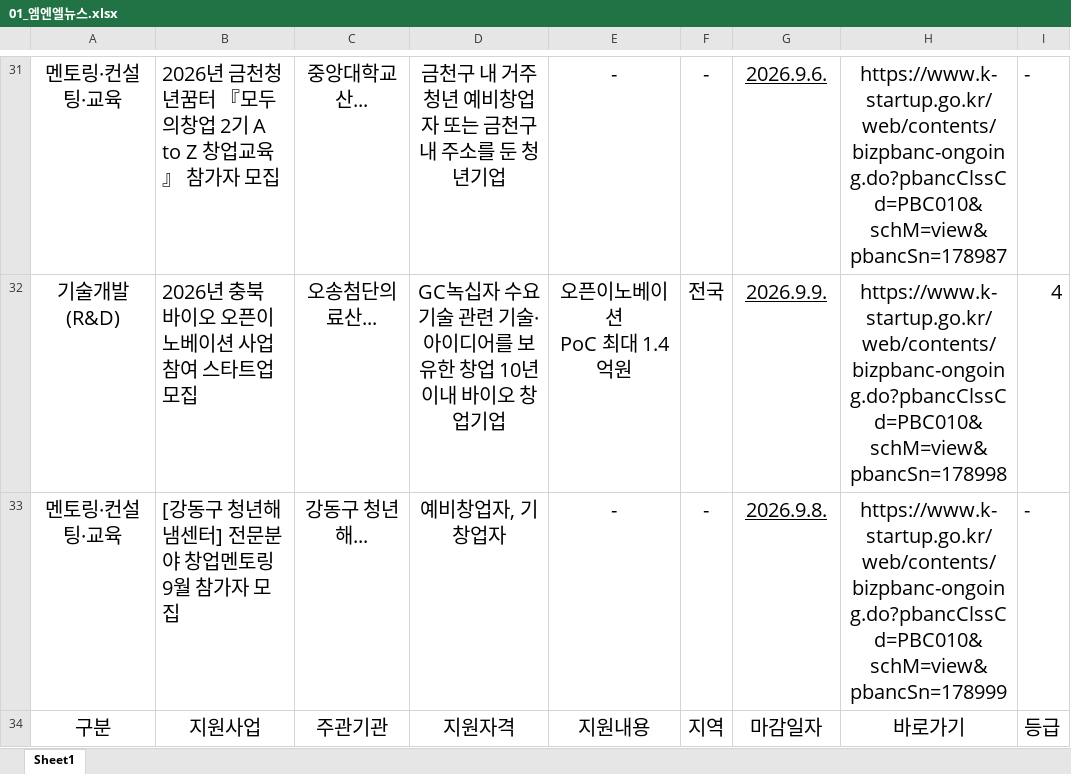
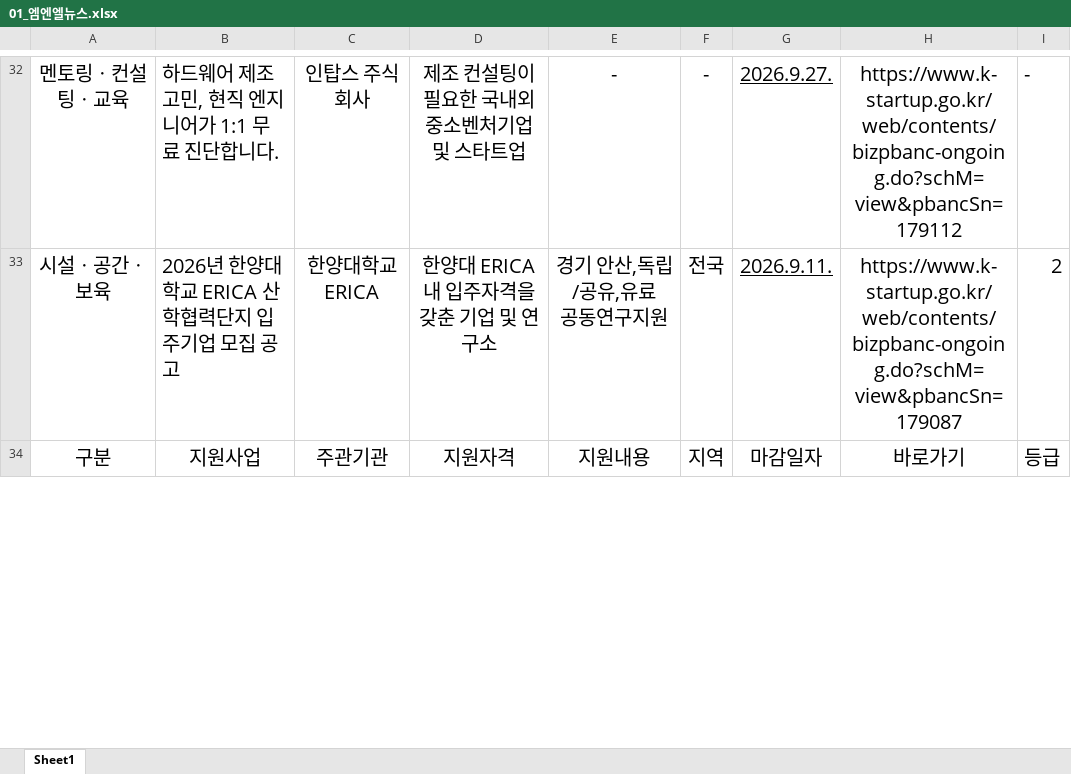
Before and after one commit to mnllab/mnledu, an Excel workbook: assets/01_엠엔엘뉴스.xlsx, sheet Sheet1, drawn as a sheet; only a part is shown, gaps mark what is left out; values as stored, in another font and other column widths than the file's, no borders; removed rows and columns are numbered as before the commit, all else as after; ↵ is a line break in a cell; the diff covers the shown part only; the diff names each change by its address in the sheet, - before the commit and + after, or states it on an @@ line.

```diff
--- a/assets/01_엠엔엘뉴스.xlsx (sheet Sheet1)
+++ b/assets/01_엠엔엘뉴스.xlsx (sheet Sheet1)
-A32: 멘토링·컨설팅·교육
+A32: 멘토링ㆍ컨설팅ㆍ교육
-B32: 2026년 금천청년꿈터 『모두의창업 2기 A to Z 창업교육』 참가자 모집
+B32: 하드웨어 제조 고민, 현직 엔지니어가 1:1 무료 진단합니다.
-C32: 중앙대학교 산...
+C32: 인탑스 주식회사
-D32: 금천구 내 거주 청년 예비창업자 또는 금천구 내 주소를 둔 청년기업
+D32: 제조 컨설팅이 필요한 국내외 중소벤처기업 및 스타트업
-G32: 2026.9.6.
+G32: 2026.9.27.
-H32: https://www.k-startup.go.kr/web/contents/bizpbanc-ongoing.do?pbancClssCd=PBC010&schM=view&pbancSn=178987
+H32: https://www.k-startup.go.kr/web/contents/bizpbanc-ongoing.do?schM=view&pbancSn=179112
-row 32: 기술개발(R&D) | 2026년 충북 바이오 오픈이노베이션 사업 참여 스타트업 모집 | 오송첨단의료산... | GC녹십자 수요기술 관련 기술·아이디어를 보유한 창업 10년 이내 바이오 창업기업 | 오픈이노베이션 ↵ PoC 최대 1.4억원 | 전국 | 2026.9.9. | https://www.k-startup.go.kr/web/contents/bizpbanc-ongoing.do?pbancClssCd=PBC010&schM=view&pbancSn=178998 | 4
-row 33: 멘토링·컨설팅·교육 | [강동구 청년해냄센터] 전문분야 창업멘토링 9월 참가자 모집 | 강동구 청년해... | 예비창업자, 기창업자 | - | - | 2026.9.8. | https://www.k-startup.go.kr/web/contents/bizpbanc-ongoing.do?pbancClssCd=PBC010&schM=view&pbancSn=178999 | -
+row 33: 시설ㆍ공간ㆍ보육 | 2026년 한양대학교 ERICA 산학협력단지 입주기업 모집 공고 | 한양대학교ERICA | 한양대 ERICA 내 입주자격을 갖춘 기업 및 연구소 | 경기 안산,독립/공유,유료 ↵ 공동연구지원 | 전국 | 2026.9.11. | https://www.k-startup.go.kr/web/contents/bizpbanc-ongoing.do?schM=view&pbancSn=179087 | 2
```
Also changed, not shown: 41 added rows, 72 removed rows and 93 edited cells elsewhere in this sheet.
